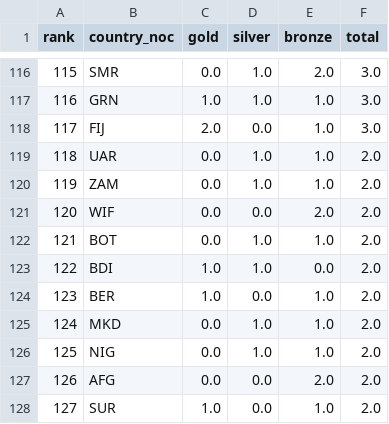
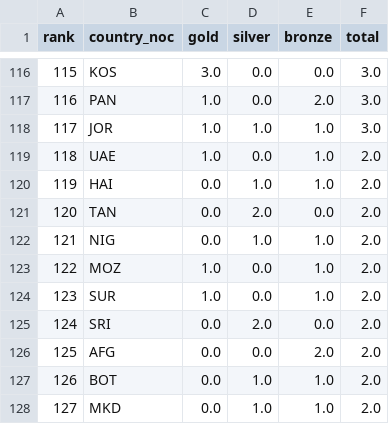
Before and after one commit to CarlosLNeto/olympics-continental-analysis, a CSV file: outputs/tables/medals_summer.csv (was outputs/tables/medals_summer_consolidated.csv), drawn as a sheet; only a part is shown, gaps mark what is left out; the diff covers the shown part only.

```diff
--- a/outputs/tables/medals_summer_consolidated.csv
+++ b/outputs/tables/medals_summer.csv
@@ -116,13 +116,13 @@ rank,country_noc,gold,silver,bronze,total
-115,SMR,0.0,1.0,2.0,3.0
-116,GRN,1.0,1.0,1.0,3.0
-117,FIJ,2.0,0.0,1.0,3.0
-118,UAR,0.0,1.0,1.0,2.0
-119,ZAM,0.0,1.0,1.0,2.0
-120,WIF,0.0,0.0,2.0,2.0
-121,BOT,0.0,1.0,1.0,2.0
-122,BDI,1.0,1.0,0.0,2.0
-123,BER,1.0,0.0,1.0,2.0
-124,MKD,0.0,1.0,1.0,2.0
-125,NIG,0.0,1.0,1.0,2.0
-126,AFG,0.0,0.0,2.0,2.0
-127,SUR,1.0,0.0,1.0,2.0
+115,KOS,3.0,0.0,0.0,3.0
+116,PAN,1.0,0.0,2.0,3.0
+117,JOR,1.0,1.0,1.0,3.0
+118,UAE,1.0,0.0,1.0,2.0
+119,HAI,0.0,1.0,1.0,2.0
+120,TAN,0.0,2.0,0.0,2.0
+121,NIG,0.0,1.0,1.0,2.0
+122,MOZ,1.0,0.0,1.0,2.0
+123,SUR,1.0,0.0,1.0,2.0
+124,SRI,0.0,2.0,0.0,2.0
+125,AFG,0.0,0.0,2.0,2.0
+126,BOT,0.0,1.0,1.0,2.0
+127,MKD,0.0,1.0,1.0,2.0
```
Also changed, not shown: 122 edited cells elsewhere in this file, outputs/tables/medals_total.csv, outputs/tables/medals_winter.csv, 30 other files.
